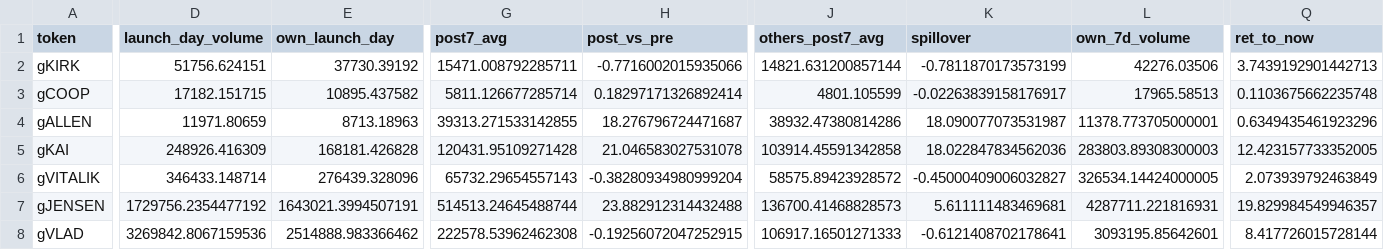
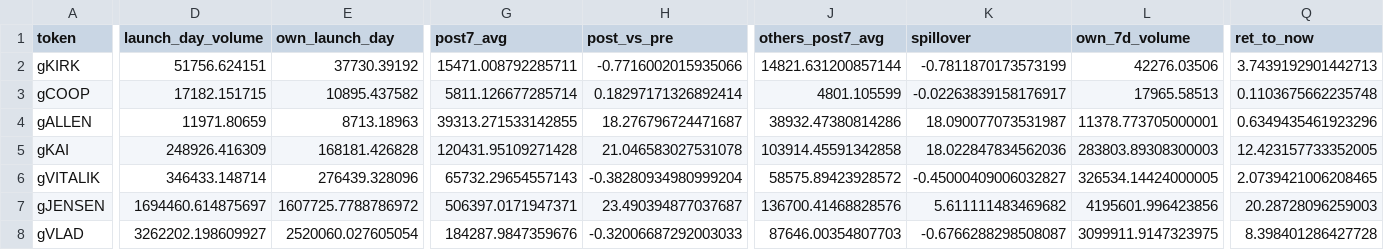
Before and after one commit to ozzyxbt/grail-analytics, a CSV file: out/launch_effects.csv, drawn as a sheet; only a part is shown, gaps mark what is left out; the diff covers the shown part only; the diff names each change by its address in the sheet, - before the commit and + after, or states it on an @@ line.

```diff
--- a/out/launch_effects.csv
+++ b/out/launch_effects.csv
-Q6 (ret_to_now): 2.073939792463849
+Q6 (ret_to_now): 2.0739421006208465
-D7 (launch_day_volume): 1729756.2354477192
+D7 (launch_day_volume): 1694460.614875697
-E7 (own_launch_day): 1643021.3994507191
+E7 (own_launch_day): 1607725.7788786972
-G7 (post7_avg): 514513.24645488744
+G7 (post7_avg): 506397.0171947371
-H7 (post_vs_pre): 23.882912314432488
+H7 (post_vs_pre): 23.490394877037687
-J7 (others_post7_avg): 136700.41468828573
+J7 (others_post7_avg): 136700.41468828576
-K7 (spillover): 5.611111483469681
+K7 (spillover): 5.611111483469682
-L7 (own_7d_volume): 4287711.221816931
+L7 (own_7d_volume): 4195601.996423856
-Q7 (ret_to_now): 19.829984549946357
+Q7 (ret_to_now): 20.28728096259003
-D8 (launch_day_volume): 3269842.8067159536
+D8 (launch_day_volume): 3262202.198609927
-E8 (own_launch_day): 2514888.983366462
+E8 (own_launch_day): 2520060.027605054
-G8 (post7_avg): 222578.53962462308
+G8 (post7_avg): 184287.9847359676
-H8 (post_vs_pre): -0.19256072047252915
+H8 (post_vs_pre): -0.32006687292003033
-J8 (others_post7_avg): 106917.16501271333
+J8 (others_post7_avg): 87646.00354807703
-K8 (spillover): -0.6121408702178641
+K8 (spillover): -0.6766288298508087
-L8 (own_7d_volume): 3093195.85642601
+L8 (own_7d_volume): 3099911.9147323975
-Q8 (ret_to_now): 8.417726015728144
+Q8 (ret_to_now): 8.398401286427728
```
Also changed, not shown: 8 edited cells elsewhere in this file, out/exclusive_mint_cohorts.csv, out/grailist.csv, 19 other files.
